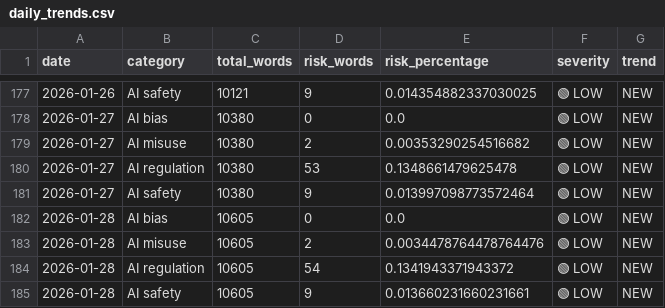
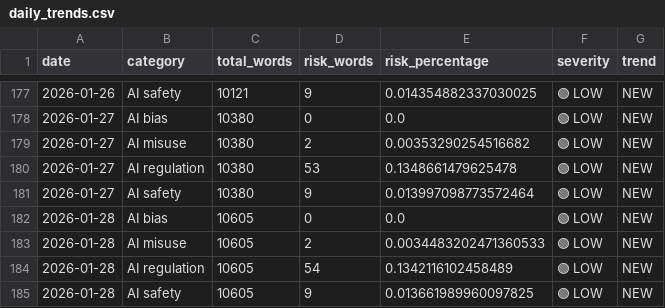
Before and after one commit to Vineeth2002/driftmonitor, a CSV file: data/history/daily/daily_trends.csv, drawn as a sheet; only a part is shown, gaps mark what is left out.

```diff
--- a/data/history/daily/daily_trends.csv
+++ b/data/history/daily/daily_trends.csv
@@ -182,4 +182,4 @@ date,category,total_words,risk_words,risk_percentage,severity,trend
 2026-01-28,AI bias,10605,0,0.0,🟢 LOW,NEW
-2026-01-28,AI misuse,10605,2,0.0034478764478764476,🟢 LOW,NEW
-2026-01-28,AI regulation,10605,54,0.1341943371943372,🟢 LOW,NEW
-2026-01-28,AI safety,10605,9,0.013660231660231661,🟢 LOW,NEW
+2026-01-28,AI misuse,10605,2,0.0034483202471360533,🟢 LOW,NEW
+2026-01-28,AI regulation,10605,54,0.1342116102458489,🟢 LOW,NEW
+2026-01-28,AI safety,10605,9,0.013661989960097825,🟢 LOW,NEW
```
Also changed, not shown: data/history/monthly/monthly_trends.csv, data/history/quarterly/quarterly_trends.csv, 5 other files.
